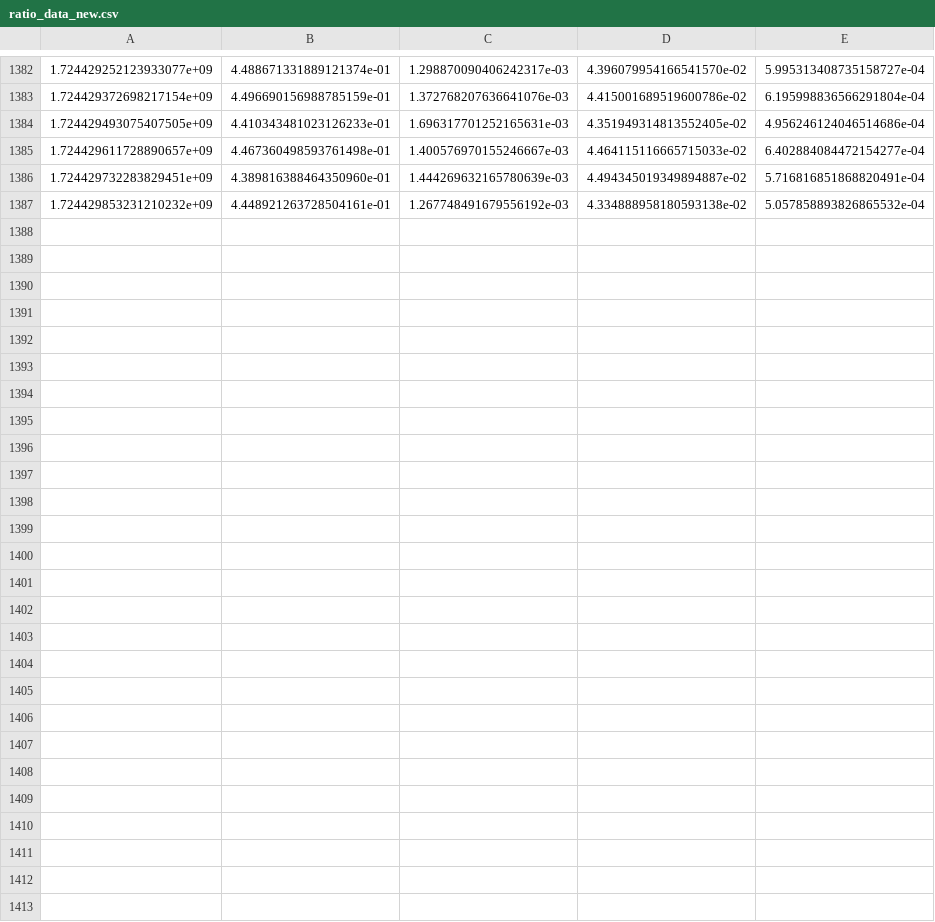
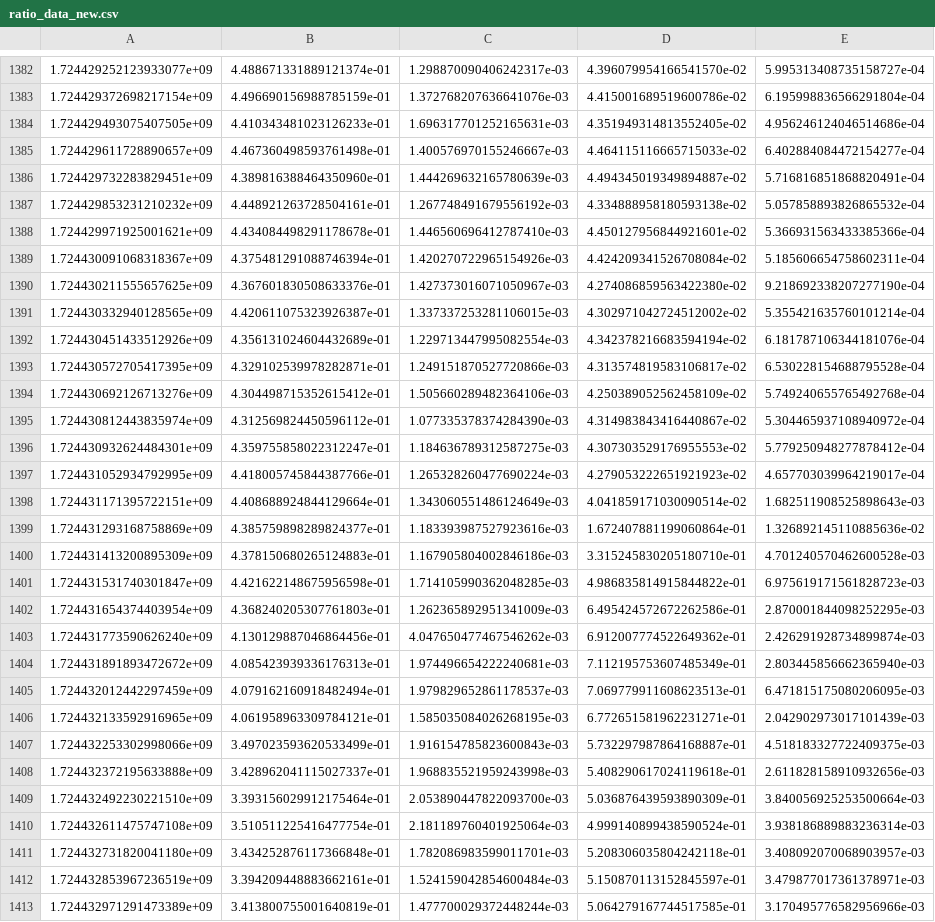
Before and after one commit to BenSmithers/PicoCode, a CSV file: ratio_data_new.csv, drawn as a sheet; only a part is shown, gaps mark what is left out.

Commit message:
clean water time

```diff
--- a/ratio_data_new.csv
+++ b/ratio_data_new.csv
@@ -1387 +1387,27 @@
 1.724429853231210232e+09,4.448921263728504161e-01,1.267748491679556192e-03,4.334888958180593138e-02,5.057858893826865532e-04
+1.724429971925001621e+09,4.434084498291178678e-01,1.446560696412787410e-03,4.450127956844921601e-02,5.366931563433385366e-04
+1.724430091068318367e+09,4.375481291088746394e-01,1.420270722965154926e-03,4.424209341526708084e-02,5.185606654758602311e-04
+1.724430211555657625e+09,4.367601830508633376e-01,1.427373016071050967e-03,4.274086859563422380e-02,9.218692338207277190e-04
+1.724430332940128565e+09,4.420611075323926387e-01,1.337337253281106015e-03,4.302971042724512002e-02,5.355421635760101214e-04
+1.724430451433512926e+09,4.356131024604432689e-01,1.229713447995082554e-03,4.342378216683594194e-02,6.181787106344181076e-04
+1.724430572705417395e+09,4.329102539978282871e-01,1.249151870527720866e-03,4.313574819583106817e-02,6.530228154688795528e-04
+1.724430692126713276e+09,4.304498715352615412e-01,1.505660289482364106e-03,4.250389052562458109e-02,5.749240655765492768e-04
+1.724430812443835974e+09,4.312569824450596112e-01,1.077335378374284390e-03,4.314983843416440867e-02,5.304465937108940972e-04
+1.724430932624484301e+09,4.359755858022312247e-01,1.184636789312587275e-03,4.307303529176955553e-02,5.779250948277878412e-04
+1.724431052934792995e+09,4.418005745844387766e-01,1.265328260477690224e-03,4.279053222651921923e-02,4.657703039964219017e-04
+1.724431171395722151e+09,4.408688924844129664e-01,1.343060551486124649e-03,4.041859171030090514e-02,1.682511908525898643e-03
+1.724431293168758869e+09,4.385759898289824377e-01,1.183393987527923616e-03,1.672407881199060864e-01,1.326892145110885636e-02
+1.724431413200895309e+09,4.378150680265124883e-01,1.167905804002846186e-03,3.315245830205180710e-01,4.701240570462600528e-03
+1.724431531740301847e+09,4.421622148675956598e-01,1.714105990362048285e-03,4.986835814915844822e-01,6.975619171561828723e-03
+1.724431654374403954e+09,4.368240205307761803e-01,1.262365892951341009e-03,6.495424572672262586e-01,2.870001844098252295e-03
+1.724431773590626240e+09,4.130129887046864456e-01,4.047650477467546262e-03,6.912007774522649362e-01,2.426291928734899874e-03
+1.724431891893472672e+09,4.085423939336176313e-01,1.974496654222240681e-03,7.112195753607485349e-01,2.803445856662365940e-03
+1.724432012442297459e+09,4.079162160918482494e-01,1.979829652861178537e-03,7.069779911608623513e-01,6.471815175080206095e-03
+1.724432133592916965e+09,4.061958963309784121e-01,1.585035084026268195e-03,6.772651581962231271e-01,2.042902973017101439e-03
+1.724432253302998066e+09,3.497023593620533499e-01,1.916154785823600843e-03,5.732297987864168887e-01,4.518183327722409375e-03
+1.724432372195633888e+09,3.428962041115027337e-01,1.968835521959243998e-03,5.408290617024119618e-01,2.611828158910932656e-03
+1.724432492230221510e+09,3.393156029912175464e-01,2.053890447822093700e-03,5.036876439593890309e-01,3.840056925253500664e-03
+1.724432611475747108e+09,3.510511225416477754e-01,2.181189760401925064e-03,4.999140899438590524e-01,3.938186889883236314e-03
+1.724432731820041180e+09,3.434252876117366848e-01,1.782086983599011701e-03,5.208306035804242118e-01,3.408092070068903957e-03
+1.724432853967236519e+09,3.394209448883662161e-01,1.524159042854600484e-03,5.150870113152845597e-01,3.479877017361378971e-03
+1.724432971291473389e+09,3.413800755001640819e-01,1.477700029372448244e-03,5.064279167744517585e-01,3.170495776582956966e-03
```
